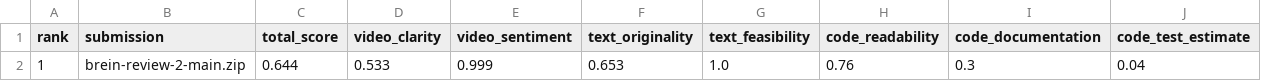
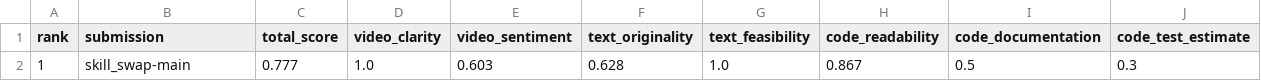
Before and after one commit to Aqwerty321/ai_hackathon_judge, a CSV file: reports/leaderboard.csv, drawn as a sheet; removed rows and columns are numbered as before the commit, all else as after; the diff names each change by its address in the sheet, - before the commit and + after, or states it on an @@ line.

Commit message:
impemented flask web interface to view reports and leaderboard Also improved dark mode styling in the report HTML

```diff
--- a/reports/leaderboard.csv
+++ b/reports/leaderboard.csv
-row 2: 1 | brein-review-2-main.zip | 0.644 | 0.533 | 0.999 | 0.653 | 1.0 | 0.76 | 0.3 | 0.04
+row 2: 1 | skill_swap-main | 0.777 | 1.0 | 0.603 | 0.628 | 1.0 | 0.867 | 0.5 | 0.3
```
Also changed, not shown: 59 other files.
